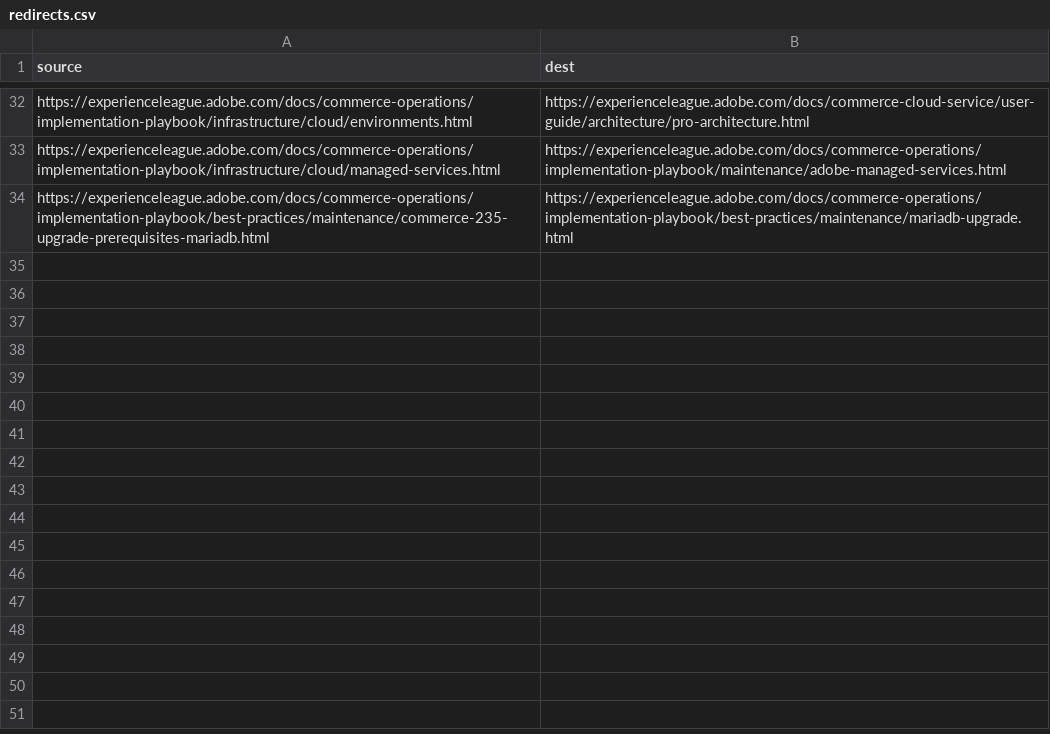
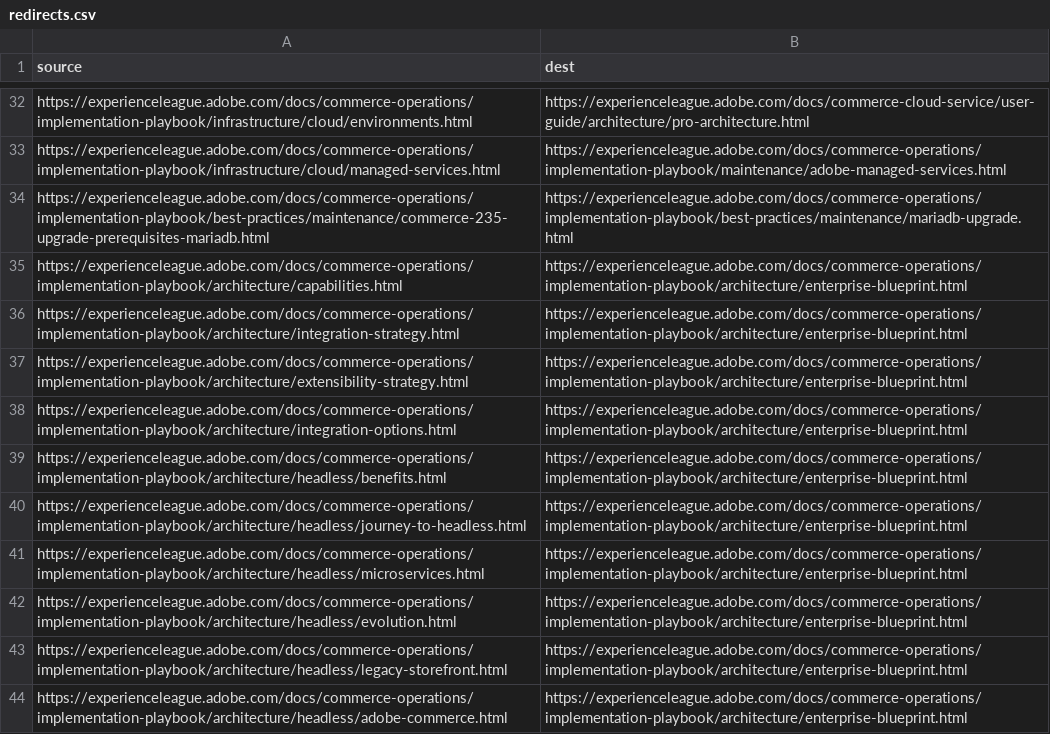
Before and after one commit to AdobeDocs/commerce-operations.es-ES, a CSV file: redirects.csv, drawn as a sheet; only a part is shown, gaps mark what is left out.

```diff
--- a/redirects.csv
+++ b/redirects.csv
@@ -34 +34,11 @@ https://experienceleague.adobe.com/docs/commerce-operations/implementation-playb
 https://experienceleague.adobe.com/docs/commerce-operations/implementation-playbook/best-practices/maintenance/commerce-235-upgrade-prerequisites-mariadb.html,https://experienceleague.adobe.com/docs/commerce-operations/implementation-playbook/best-practices/maintenance/mariadb-upgrade.html
+https://experienceleague.adobe.com/docs/commerce-operations/implementation-playbook/architecture/capabilities.html,https://experienceleague.adobe.com/docs/commerce-operations/implementation-playbook/architecture/enterprise-blueprint.html
+https://experienceleague.adobe.com/docs/commerce-operations/implementation-playbook/architecture/integration-strategy.html,https://experienceleague.adobe.com/docs/commerce-operations/implementation-playbook/architecture/enterprise-blueprint.html
+https://experienceleague.adobe.com/docs/commerce-operations/implementation-playbook/architecture/extensibility-strategy.html,https://experienceleague.adobe.com/docs/commerce-operations/implementation-playbook/architecture/enterprise-blueprint.html
+https://experienceleague.adobe.com/docs/commerce-operations/implementation-playbook/architecture/integration-options.html,https://experienceleague.adobe.com/docs/commerce-operations/implementation-playbook/architecture/enterprise-blueprint.html
+https://experienceleague.adobe.com/docs/commerce-operations/implementation-playbook/architecture/headless/benefits.html,https://experienceleague.adobe.com/docs/commerce-operations/implementation-playbook/architecture/enterprise-blueprint.html
+https://experienceleague.adobe.com/docs/commerce-operations/implementation-playbook/architecture/headless/journey-to-headless.html,https://experienceleague.adobe.com/docs/commerce-operations/implementation-playbook/architecture/enterprise-blueprint.html
+https://experienceleague.adobe.com/docs/commerce-operations/implementation-playbook/architecture/headless/microservices.html,https://experienceleague.adobe.com/docs/commerce-operations/implementation-playbook/architecture/enterprise-blueprint.html
+https://experienceleague.adobe.com/docs/commerce-operations/implementation-playbook/architecture/headless/evolution.html,https://experienceleague.adobe.com/docs/commerce-operations/implementation-playbook/architecture/enterprise-blueprint.html
+https://experienceleague.adobe.com/docs/commerce-operations/implementation-playbook/architecture/headless/legacy-storefront.html,https://experienceleague.adobe.com/docs/commerce-operations/implementation-playbook/architecture/enterprise-blueprint.html
+https://experienceleague.adobe.com/docs/commerce-operations/implementation-playbook/architecture/headless/adobe-commerce.html,https://experienceleague.adobe.com/docs/commerce-operations/implementation-playbook/architecture/enterprise-blueprint.html
```
Also changed, not shown: 2 other files.
